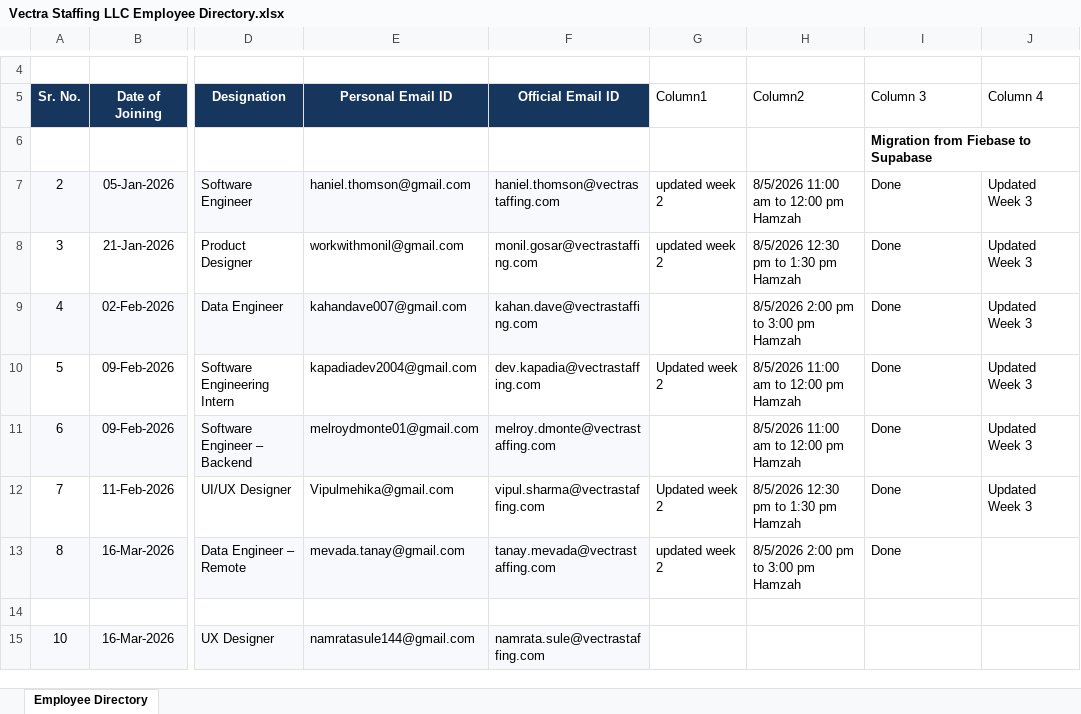
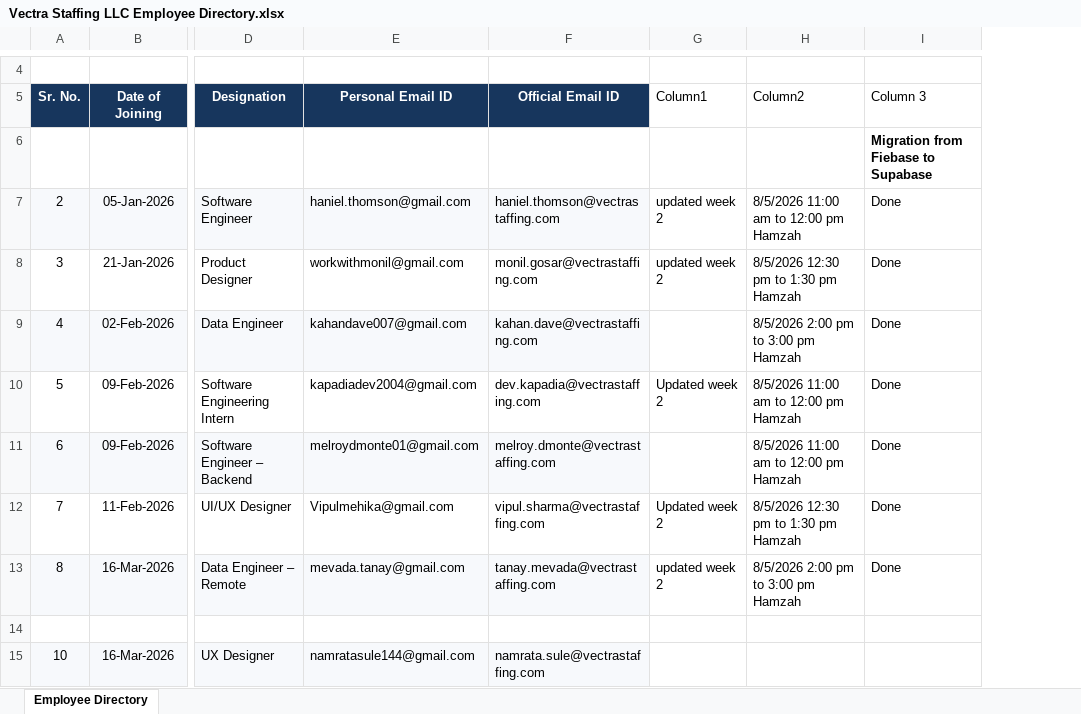
Before and after one commit to naammaann31/ERP-System-Production, an Excel workbook: Vectra Staffing LLC Employee Directory.xlsx, sheet Employee Directory, drawn as a sheet; only a part is shown, gaps mark what is left out; values as stored, in another font and other column widths than the file's, no borders; conditional formats and table styles not drawn; the diff names each change by its address in the sheet, - before the commit and + after, or states it on an @@ line.

```diff
--- a/Vectra Staffing LLC Employee Directory.xlsx (sheet Employee Directory)
+++ b/Vectra Staffing LLC Employee Directory.xlsx (sheet Employee Directory)
-column J (Column 4), rows 7-12: all Updated Week 3
```
Also changed, not shown: 20 other files.
